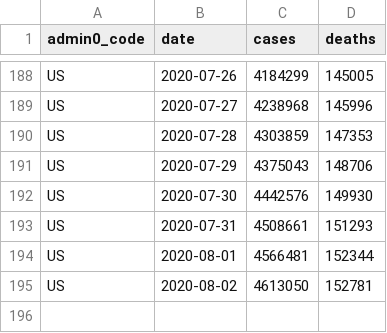
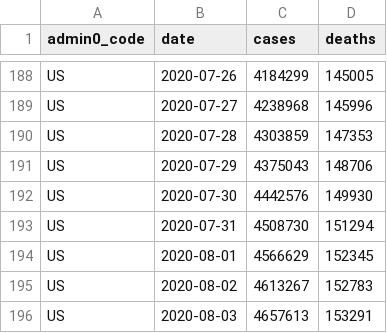
Before and after one commit to covid-open-data/xform-casecount-us-jhu, a CSV file: output/admin0/US.csv, drawn as a sheet; only a part is shown, gaps mark what is left out.

```diff
--- a/output/admin0/US.csv
+++ b/output/admin0/US.csv
@@ -192,4 +192,5 @@ US,2020-07-29,4375043,148706
 US,2020-07-30,4442576,149930
-US,2020-07-31,4508661,151293
-US,2020-08-01,4566481,152344
-US,2020-08-02,4613050,152781
+US,2020-07-31,4508730,151294
+US,2020-08-01,4566629,152345
+US,2020-08-02,4613267,152783
+US,2020-08-03,4657613,153291
```
Also changed, not shown: output/admin1/US.csv.
